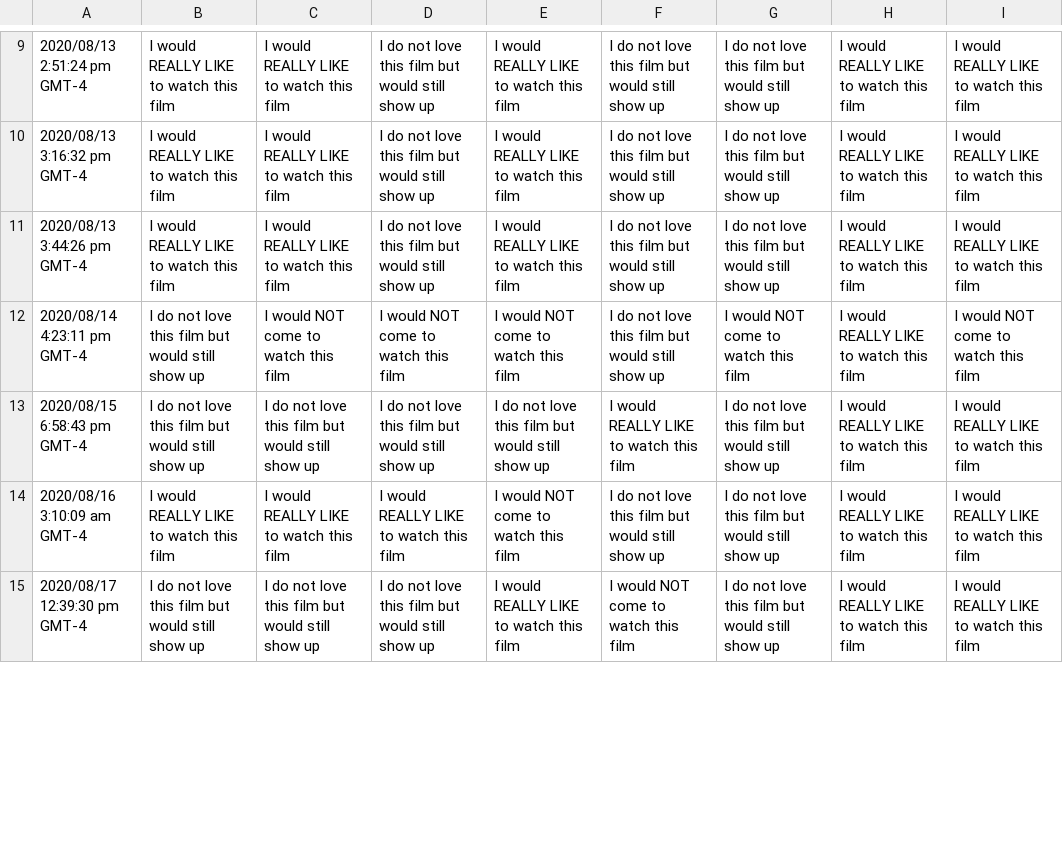
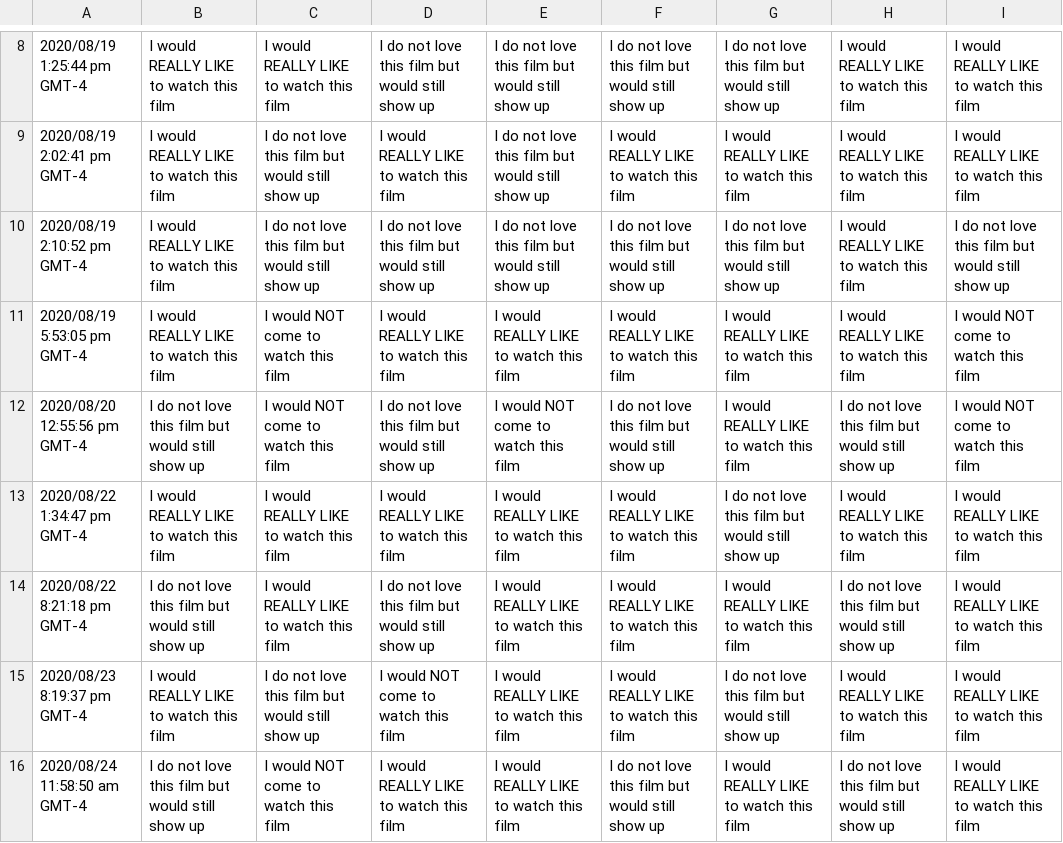
Before and after one commit to JCSzamosi/MovieNight, a CSV file: data/current_week.csv, drawn as a sheet; only a part is shown, gaps mark what is left out; removed rows and columns are numbered as before the commit, all else as after; the diff covers the shown part only; the diff names each change by its address in the sheet, - before the commit and + after, or states it on an @@ line.

Commit message:
download Aug 25 data

```diff
--- a/data/current_week.csv
+++ b/data/current_week.csv
-A8: 2020/08/13 2:51:24 pm GMT-4
+A8: 2020/08/19 1:25:44 pm GMT-4
-E8: I would REALLY LIKE to watch this film
+E8: I do not love this film but would still show up
+row 9: 2020/08/19 2:02:41 pm GMT-4 | I would REALLY LIKE to watch this film | I do not love this film but would still show up | I would REALLY LIKE to watch this film | I do not love this film but would still show up | I would REALLY LIKE to watch this film | I would REALLY LIKE to watch this film | I would REALLY LIKE to watch this film | I would REALLY LIKE to watch this film
-A10: 2020/08/13 3:16:32 pm GMT-4
+A10: 2020/08/19 2:10:52 pm GMT-4
-C10: I would REALLY LIKE to watch this film
+C10: I do not love this film but would still show up
-E10: I would REALLY LIKE to watch this film
+E10: I do not love this film but would still show up
-I10: I would REALLY LIKE to watch this film
+I10: I do not love this film but would still show up
-A11: 2020/08/13 3:44:26 pm GMT-4
+A11: 2020/08/19 5:53:05 pm GMT-4
-C11: I would REALLY LIKE to watch this film
+C11: I would NOT come to watch this film
-D11: I do not love this film but would still show up
+D11: I would REALLY LIKE to watch this film
-F11: I do not love this film but would still show up
+F11: I would REALLY LIKE to watch this film
-G11: I do not love this film but would still show up
+G11: I would REALLY LIKE to watch this film
-I11: I would REALLY LIKE to watch this film
+I11: I would NOT come to watch this film
-A12: 2020/08/14 4:23:11 pm GMT-4
+A12: 2020/08/20 12:55:56 pm GMT-4
-D12: I would NOT come to watch this film
+D12: I do not love this film but would still show up
-G12: I would NOT come to watch this film
+G12: I would REALLY LIKE to watch this film
-H12: I would REALLY LIKE to watch this film
+H12: I do not love this film but would still show up
-row 13: 2020/08/15 6:58:43 pm GMT-4 | I do not love this film but would still show up | I do not love this film but would still show up | I do not love this film but would still show up | I do not love this film but would still show up | I would REALLY LIKE to watch this film | I do not love this film but would still show up | I would REALLY LIKE to watch this film | I would REALLY LIKE to watch this film
-A13: 2020/08/16 3:10:09 am GMT-4
+A13: 2020/08/22 1:34:47 pm GMT-4
-E13: I would NOT come to watch this film
+E13: I would REALLY LIKE to watch this film
-F13: I do not love this film but would still show up
+F13: I would REALLY LIKE to watch this film
+row 14: 2020/08/22 8:21:18 pm GMT-4 | I do not love this film but would still show up | I would REALLY LIKE to watch this film | I do not love this film but would still show up | I would REALLY LIKE to watch this film | I would REALLY LIKE to watch this film | I would REALLY LIKE to watch this film | I do not love this film but would still show up | I would REALLY LIKE to watch this film
-A15: 2020/08/17 12:39:30 pm GMT-4
+A15: 2020/08/23 8:19:37 pm GMT-4
-B15: I do not love this film but would still show up
+B15: I would REALLY LIKE to watch this film
-D15: I do not love this film but would still show up
+D15: I would NOT come to watch this film
-F15: I would NOT come to watch this film
+F15: I would REALLY LIKE to watch this film
+row 16: 2020/08/24 11:58:50 am GMT-4 | I do not love this film but would still show up | I would NOT come to watch this film | I would REALLY LIKE to watch this film | I would REALLY LIKE to watch this film | I do not love this film but would still show up | I would REALLY LIKE to watch this film | I do not love this film but would still show up | I would REALLY LIKE to watch this film
```
Also changed, not shown: 2 added rows, 3 removed rows and 39 edited cells elsewhere in this file, data/current_movies.csv, 3 other files.
